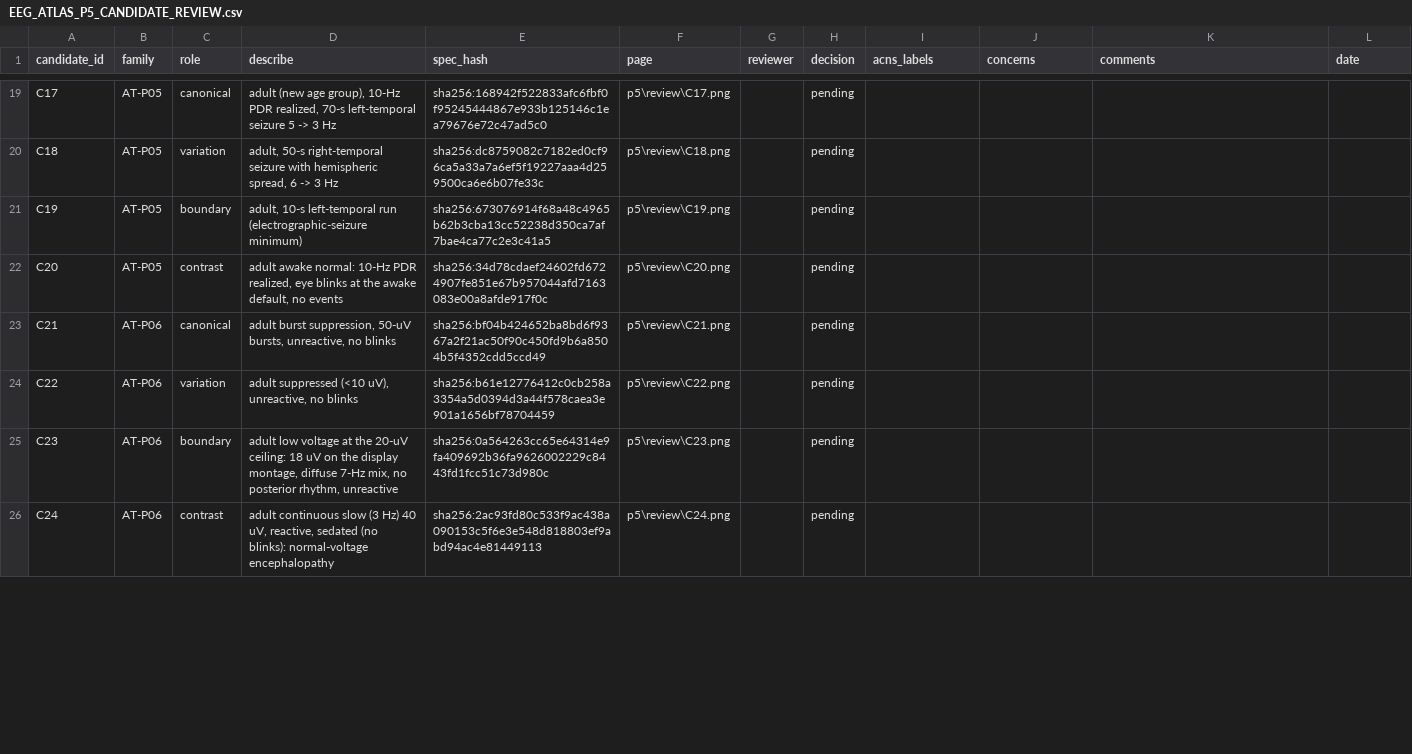
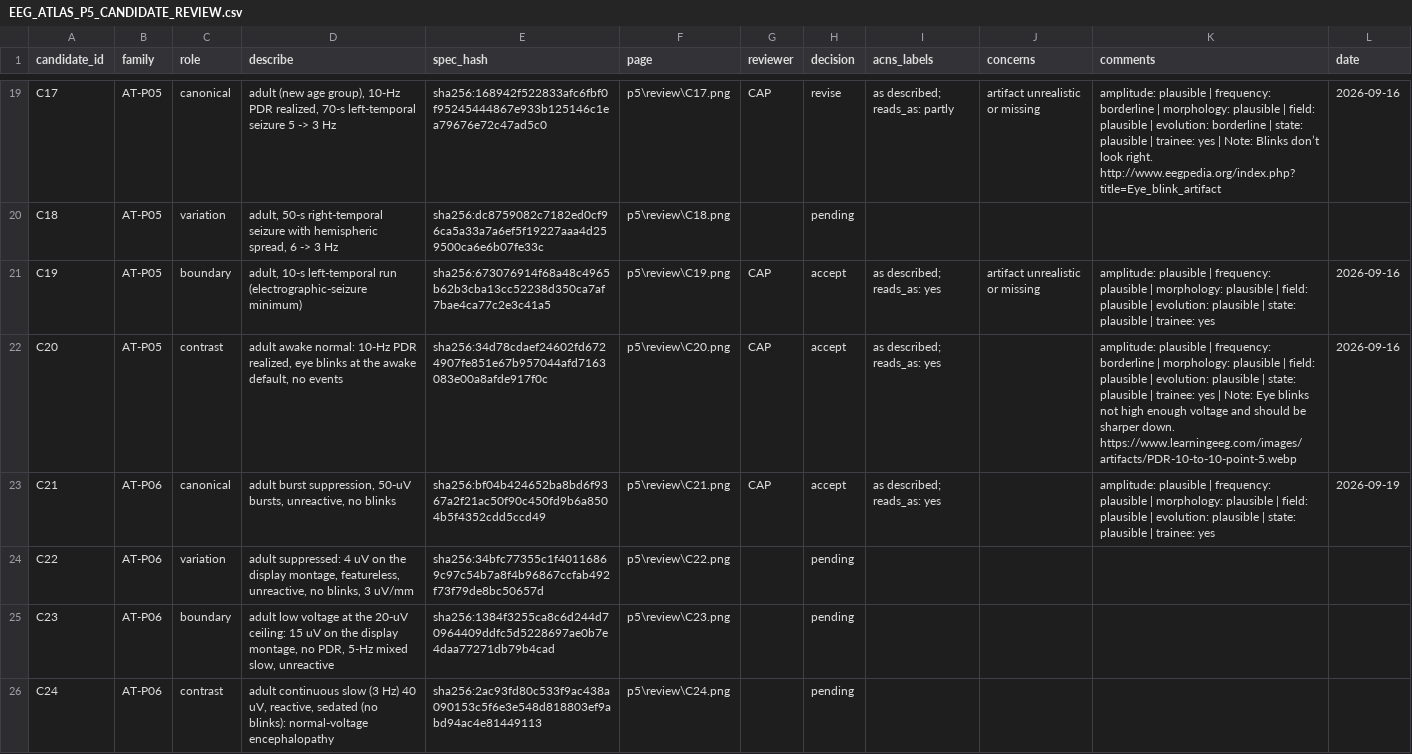
Before and after one commit to craigpress/pedquest-website, a CSV file: docs/EEG_ATLAS_P5_CANDIDATE_REVIEW.csv, drawn as a sheet; only a part is shown, gaps mark what is left out; the diff covers the shown part only; the diff names each change by its address in the sheet, - before the commit and + after, or states it on an @@ line.

```diff
--- a/docs/EEG_ATLAS_P5_CANDIDATE_REVIEW.csv
+++ b/docs/EEG_ATLAS_P5_CANDIDATE_REVIEW.csv
-G19 (reviewer): (empty)
+G19 (reviewer): CAP
-H19 (decision): pending
+H19 (decision): revise
-I19 (acns_labels): (empty)
+I19 (acns_labels): as described; reads_as: partly
-J19 (concerns): (empty)
+J19 (concerns): artifact unrealistic or missing
-K19 (comments): (empty)
+K19 (comments): amplitude: plausible | frequency: borderline | morphology: plausible | field: plausible | evolution: borderline | state: plausible | trainee: yes | Note: Blinks don’t look right. http://www.eegpedia.org/index.php?title=Eye_blink_artifact
-L19 (date): (empty)
+L19 (date): 2026-09-16
-G21:G23 (reviewer): (empty)
+G21:G23 (reviewer): CAP
-H21:H23 (decision): pending
+H21:H23 (decision): accept
-I21:I23 (acns_labels): (empty)
+I21:I23 (acns_labels): as described; reads_as: yes
-J21 (concerns): (empty)
+J21 (concerns): artifact unrealistic or missing
-K21 (comments): (empty)
+K21 (comments): amplitude: plausible | frequency: plausible | morphology: plausible | field: plausible | evolution: plausible | state: plausible | trainee: yes
-L21:L22 (date): (empty)
+L21:L22 (date): 2026-09-16
-K22 (comments): (empty)
+K22 (comments): amplitude: plausible | frequency: borderline | morphology: plausible | field: plausible | evolution: plausible | state: plausible | trainee: yes | Note: Eye blinks not high enough voltage and should be sharper down. https://www.learningeeg.com/images/artifacts/PDR-10-to-10-point-5.webp
-K23 (comments): (empty)
+K23 (comments): amplitude: plausible | frequency: plausible | morphology: plausible | field: plausible | evolution: plausible | state: plausible | trainee: yes
-L23 (date): (empty)
+L23 (date): 2026-09-19
-D24 (describe): adult suppressed (<10 uV), unreactive, no blinks
+D24 (describe): adult suppressed: 4 uV on the display montage, featureless, unreactive, no blinks, 3 uV/mm
-E24 (spec_hash): sha256:b61e12776412c0cb258a3354a5d0394d3a44f578caea3e901a1656bf78704459
+E24 (spec_hash): sha256:34bfc77355c1f40116869c97c54b7a8f4b96867ccfab492f73f79de8bc50657d
-D25 (describe): …20-uV ceiling: 18 uV on the display montage, diffuse 7-Hz mix, no posterior rhythm, unreactive
+D25 (describe): …20-uV ceiling: 15 uV on the display montage, no PDR, 5-Hz mixed slow, unreactive
-E25 (spec_hash): sha256:0a564263cc65e64314e9fa409692b36fa9626002229c8443fd1fcc51c73d980c
+E25 (spec_hash): sha256:1384f3255ca8c6d244d70964409ddfc5d5228697ae0b7e4daa77271db79b4cad
```
Also changed, not shown: 134 edited cells elsewhere in this file, 3 other files.
